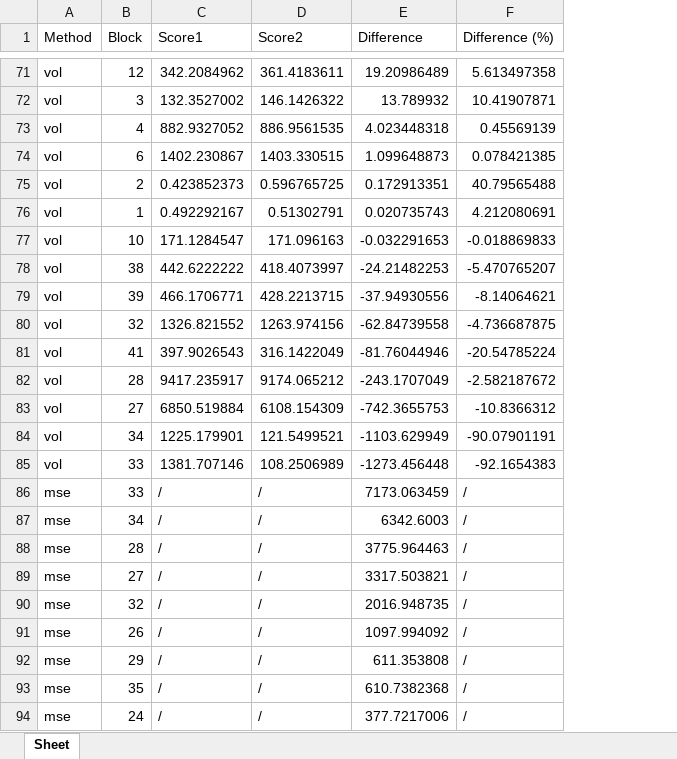
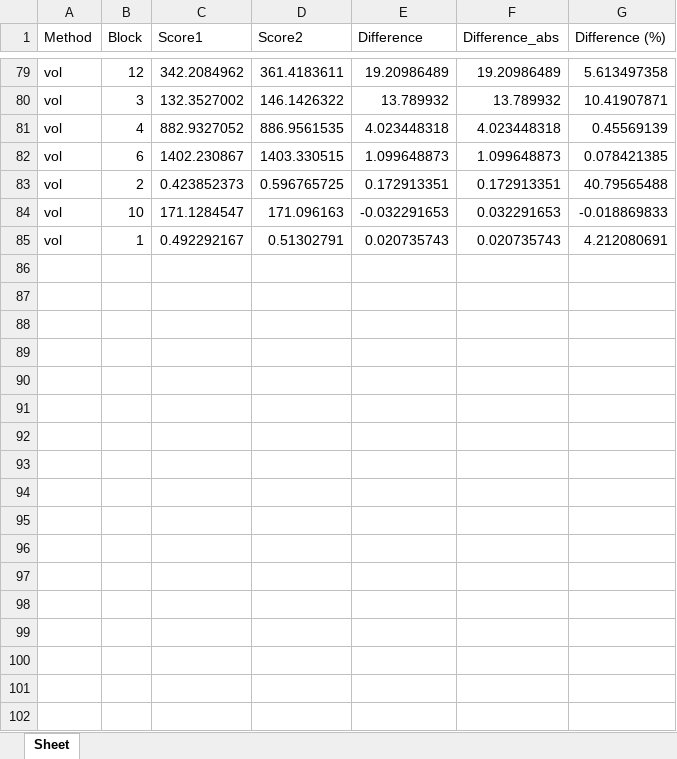
Before and after one commit to Kincaid2023/comparepics, an Excel workbook: blur_scores.xlsx, sheet Sheet, drawn as a sheet; only a part is shown, gaps mark what is left out; values as stored, in another font and other column widths than the file's, no borders; removed rows and columns are numbered as before the commit, all else as after; the diff covers the shown part only; the diff names each change by its address in the sheet, - before the commit and + after, or states it on an @@ line.

```diff
--- a/blur_scores.xlsx (sheet Sheet)
+++ b/blur_scores.xlsx (sheet Sheet)
+column F (Difference_abs), rows 79-83: 19.20986489 | 13.789932 | 4.023448318 | 1.099648873 | 0.172913351; row 85: 0.020735743
@@ row 77 moved to row 84: vol @@
@@ row 78 moved to row 77: vol @@
@@ row 79 moved to row 75: vol @@
@@ row 80 moved to row 72: vol @@
@@ row 81 moved to row 70: vol @@
@@ row 82 moved to row 62: vol @@
@@ row 83 moved to row 57: vol @@
@@ row 84 moved to row 50: vol @@
@@ row 85 moved to row 49: vol @@
-row 86: mse | 33 | / | / | 7173.063459 | /
-row 87: mse | 34 | / | / | 6342.6003 | /
-row 88: mse | 28 | / | / | 3775.964463 | /
-row 89: mse | 27 | / | / | 3317.503821 | /
-row 90: mse | 32 | / | / | 2016.948735 | /
-row 91: mse | 26 | / | / | 1097.994092 | /
-row 92: mse | 29 | / | / | 611.353808 | /
-row 93: mse | 35 | / | / | 610.7382368 | /
-row 94: mse | 24 | / | / | 377.7217006 | /
```
Also changed, not shown: 33 removed rows and 9 moved rows elsewhere in this sheet.
